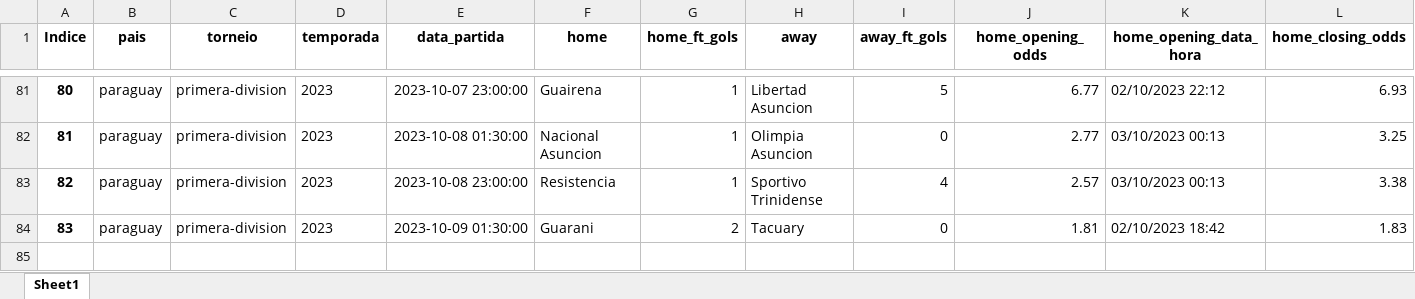
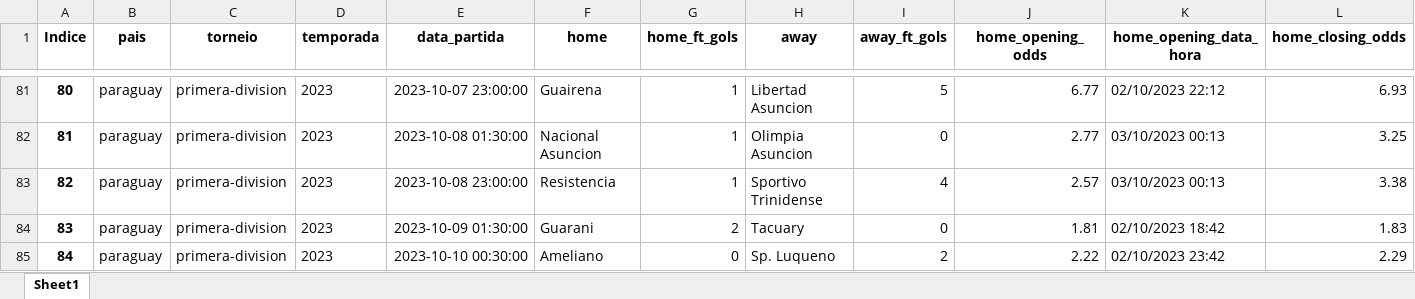
Before and after one commit to tarciziojrdf/poco, an Excel workbook: 2023/paraguay_primera-division_2023.xlsx, sheet Sheet1, drawn as a sheet; only a part is shown, gaps mark what is left out; values as stored, in another font and other column widths than the file's, no borders; rows hold the shown columns only; the diff names each change by its address in the sheet, - before the commit and + after, or states it on an @@ line.

```diff
--- a/2023/paraguay_primera-division_2023.xlsx (sheet Sheet1)
+++ b/2023/paraguay_primera-division_2023.xlsx (sheet Sheet1)
+row 85: 84 | paraguay | primera-division | 2023 | 2023-10-10 00:30:00 | Ameliano | 0 | Sp. Luqueno | 2 | 2.22 | 02/10/2023 23:42 | 2.29
```
Also changed, not shown: 2023/argentina_copa-de-la-liga-profesional_2023.xlsx, 2023/brazil_serie-b_2023.xlsx, 2 other files.
